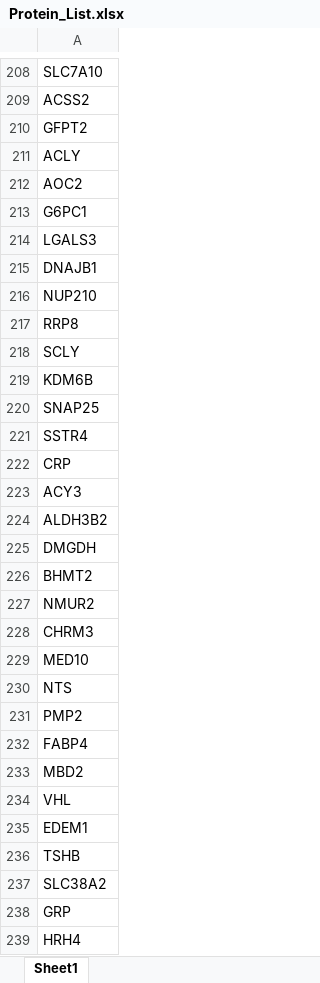
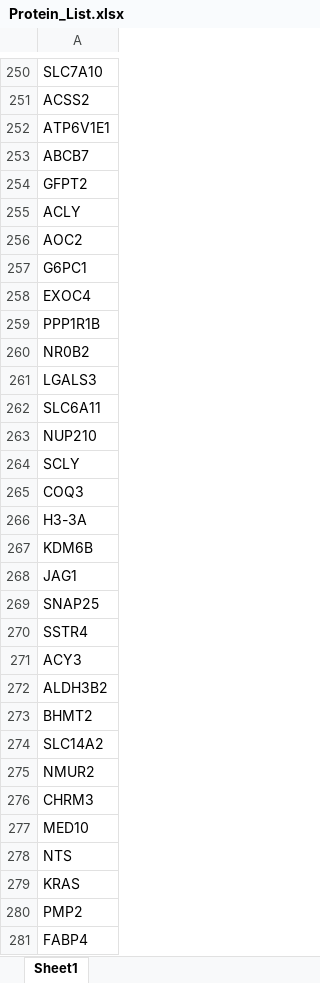
Before and after one commit to Carrie-HuYY/DualNet-TCM, an Excel workbook: TCM-VOTER/Protein_List.xlsx, sheet Sheet1, drawn as a sheet; only a part is shown, gaps mark what is left out; the shorter side is filled out with more unchanged rows; values as stored, in another font and other column widths than the file's, no borders; removed rows and columns are numbered as before the commit, all else as after; the diff covers the shown part only; the diff names each change by its address in the sheet, - before the commit and + after, or states it on an @@ line.

```diff
--- a/TCM-VOTER/Protein_List.xlsx (sheet Sheet1)
+++ b/TCM-VOTER/Protein_List.xlsx (sheet Sheet1)
+row 252: ATP6V1E1
+row 253: ABCB7
+row 258: EXOC4
+row 259: PPP1R1B
+row 260: NR0B2
-A262: DNAJB1
+A262: SLC6A11
-row 217: RRP8
+row 265: COQ3
+row 266: H3-3A
+row 268: JAG1
-row 222: CRP
-row 225: DMGDH
+row 274: SLC14A2
+row 279: KRAS
```
Also changed, not shown: 343 added rows, 86 removed rows and 57 edited cells elsewhere in this sheet, 6 other files.
